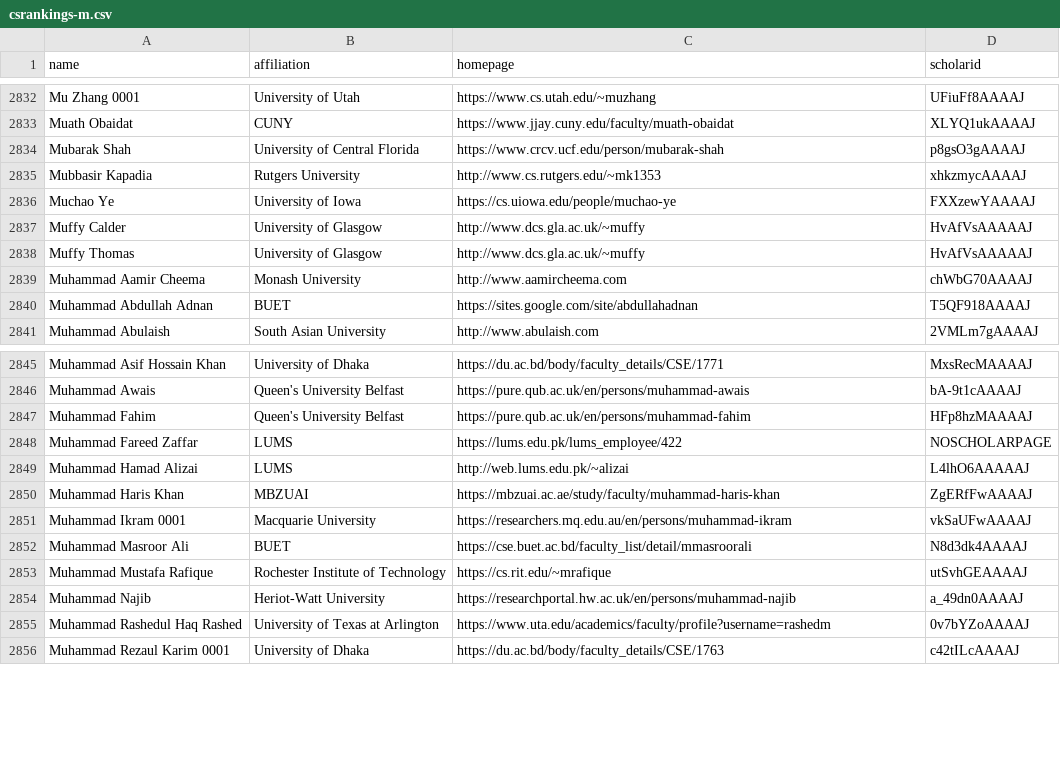
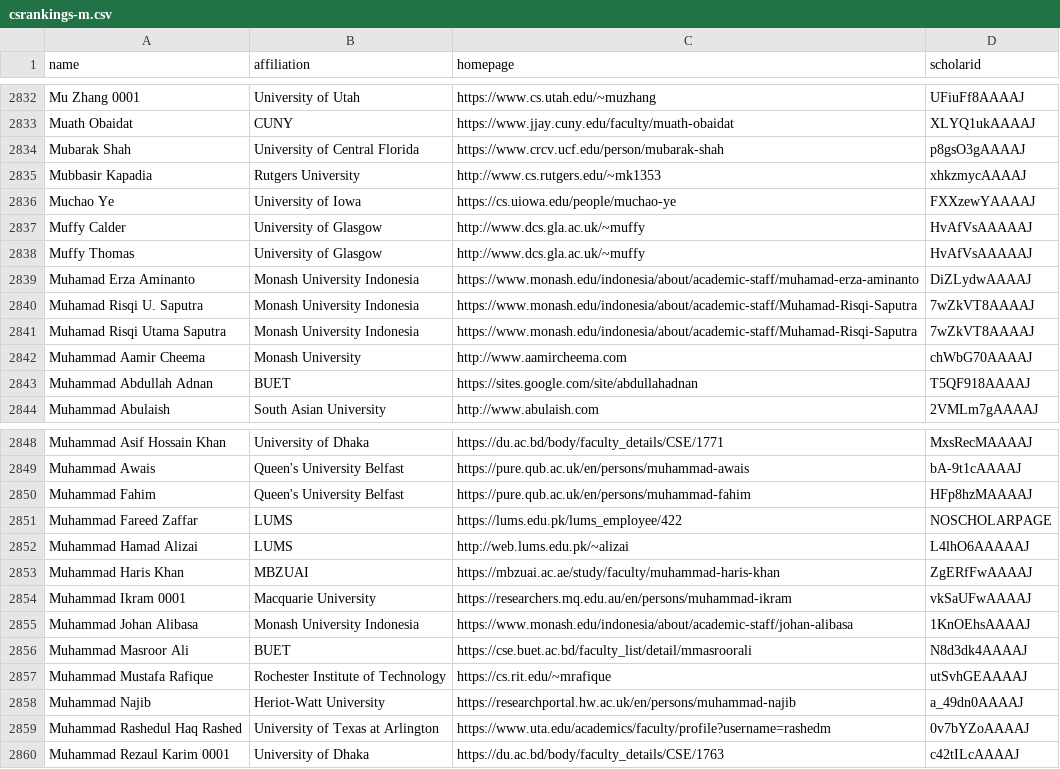
Before and after one commit to LiuFang816/CSrankings, a CSV file: csrankings-m.csv, drawn as a sheet; only a part is shown, gaps mark what is left out; the diff names each change by its address in the sheet, - before the commit and + after, or states it on an @@ line.

```diff
--- a/csrankings-m.csv
+++ b/csrankings-m.csv
+row 2839: Muhamad Erza Aminanto | Monash University Indonesia | https://www.monash.edu/indonesia/about/academic-staff/muhamad-erza-aminanto | DiZLydwAAAAJ
+row 2840: Muhamad Risqi U. Saputra | Monash University Indonesia | https://www.monash.edu/indonesia/about/academic-staff/Muhamad-Risqi-Saputra | 7wZkVT8AAAAJ
+row 2841: Muhamad Risqi Utama Saputra | Monash University Indonesia | https://www.monash.edu/indonesia/about/academic-staff/Muhamad-Risqi-Saputra | 7wZkVT8AAAAJ
+row 2855: Muhammad Johan Alibasa | Monash University Indonesia | https://www.monash.edu/indonesia/about/academic-staff/johan-alibasa | 1KnOEhsAAAAJ
```
Also changed, not shown: csrankings-a.csv, csrankings-b.csv, 5 other files.
